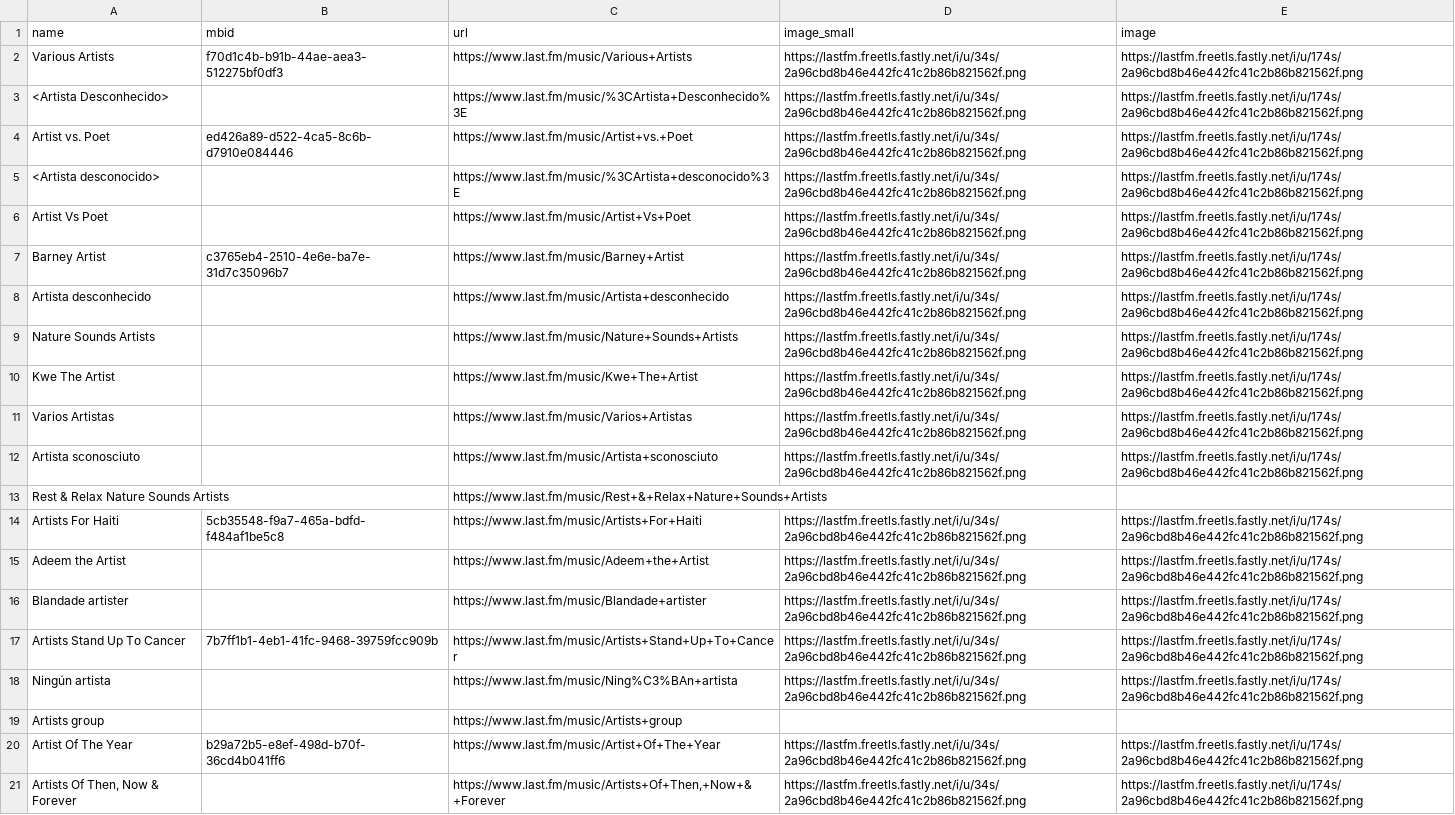
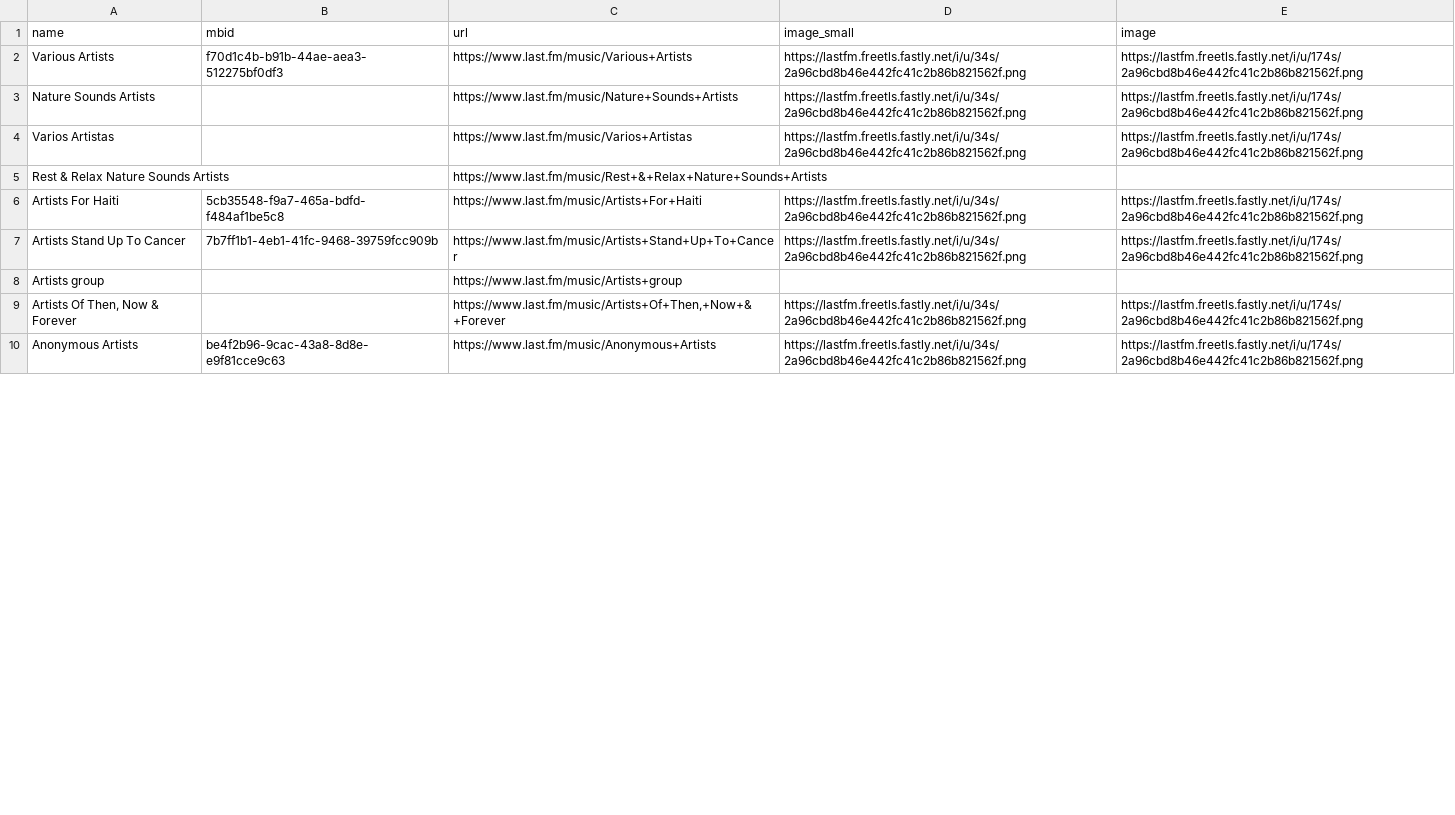
Before and after one commit to doniaskima/incedo-backend-challenge, a CSV file: src/data/donia.csv, drawn as a sheet; only a part is shown; the shorter side is filled out with more unchanged rows; removed rows and columns are numbered as before the commit, all else as after; the diff covers the shown part only; the diff names each change by its address in the sheet, - before the commit and + after, or states it on an @@ line.

```diff
--- a/src/data/donia.csv
+++ b/src/data/donia.csv
-row 3: <Artista Desconhecido> |  | https://www.last.fm/music/%3CArtista+Desconhecido%3E | https://lastfm.freetls.fastly.net/i/u/34s/2a96cbd8b46e442fc41c2b86b821562f.png | https://lastfm.freetls.fastly.net/i/u/174s/2a96cbd8b46e442fc41c2b86b821562f.png
-row 4: Artist vs. Poet | ed426a89-d522-4ca5-8c6b-d7910e084446 | https://www.last.fm/music/Artist+vs.+Poet | https://lastfm.freetls.fastly.net/i/u/34s/2a96cbd8b46e442fc41c2b86b821562f.png | https://lastfm.freetls.fastly.net/i/u/174s/2a96cbd8b46e442fc41c2b86b821562f.png
-row 5: <Artista desconocido> |  | https://www.last.fm/music/%3CArtista+desconocido%3E | https://lastfm.freetls.fastly.net/i/u/34s/2a96cbd8b46e442fc41c2b86b821562f.png | https://lastfm.freetls.fastly.net/i/u/174s/2a96cbd8b46e442fc41c2b86b821562f.png
-row 6: Artist Vs Poet |  | https://www.last.fm/music/Artist+Vs+Poet | https://lastfm.freetls.fastly.net/i/u/34s/2a96cbd8b46e442fc41c2b86b821562f.png | https://lastfm.freetls.fastly.net/i/u/174s/2a96cbd8b46e442fc41c2b86b821562f.png
-row 7: Barney Artist | c3765eb4-2510-4e6e-ba7e-31d7c35096b7 | https://www.last.fm/music/Barney+Artist | https://lastfm.freetls.fastly.net/i/u/34s/2a96cbd8b46e442fc41c2b86b821562f.png | https://lastfm.freetls.fastly.net/i/u/174s/2a96cbd8b46e442fc41c2b86b821562f.png
-row 8: Artista desconhecido |  | https://www.last.fm/music/Artista+desconhecido | https://lastfm.freetls.fastly.net/i/u/34s/2a96cbd8b46e442fc41c2b86b821562f.png | https://lastfm.freetls.fastly.net/i/u/174s/2a96cbd8b46e442fc41c2b86b821562f.png
-row 10: Kwe The Artist |  | https://www.last.fm/music/Kwe+The+Artist | https://lastfm.freetls.fastly.net/i/u/34s/2a96cbd8b46e442fc41c2b86b821562f.png | https://lastfm.freetls.fastly.net/i/u/174s/2a96cbd8b46e442fc41c2b86b821562f.png
-row 12: Artista sconosciuto |  | https://www.last.fm/music/Artista+sconosciuto | https://lastfm.freetls.fastly.net/i/u/34s/2a96cbd8b46e442fc41c2b86b821562f.png | https://lastfm.freetls.fastly.net/i/u/174s/2a96cbd8b46e442fc41c2b86b821562f.png
-row 15: Adeem the Artist |  | https://www.last.fm/music/Adeem+the+Artist | https://lastfm.freetls.fastly.net/i/u/34s/2a96cbd8b46e442fc41c2b86b821562f.png | https://lastfm.freetls.fastly.net/i/u/174s/2a96cbd8b46e442fc41c2b86b821562f.png
-row 16: Blandade artister |  | https://www.last.fm/music/Blandade+artister | https://lastfm.freetls.fastly.net/i/u/34s/2a96cbd8b46e442fc41c2b86b821562f.png | https://lastfm.freetls.fastly.net/i/u/174s/2a96cbd8b46e442fc41c2b86b821562f.png
-row 18: Ningún artista |  | https://www.last.fm/music/Ning%C3%BAn+artista | https://lastfm.freetls.fastly.net/i/u/34s/2a96cbd8b46e442fc41c2b86b821562f.png | https://lastfm.freetls.fastly.net/i/u/174s/2a96cbd8b46e442fc41c2b86b821562f.png
-row 20: Artist Of The Year | b29a72b5-e8ef-498d-b70f-36cd4b041ff6 | https://www.last.fm/music/Artist+Of+The+Year | https://lastfm.freetls.fastly.net/i/u/34s/2a96cbd8b46e442fc41c2b86b821562f.png | https://lastfm.freetls.fastly.net/i/u/174s/2a96cbd8b46e442fc41c2b86b821562f.png
```
Also changed, not shown: 16 added rows, 4 removed rows and 11 edited cells elsewhere in this file, 2 other files.
